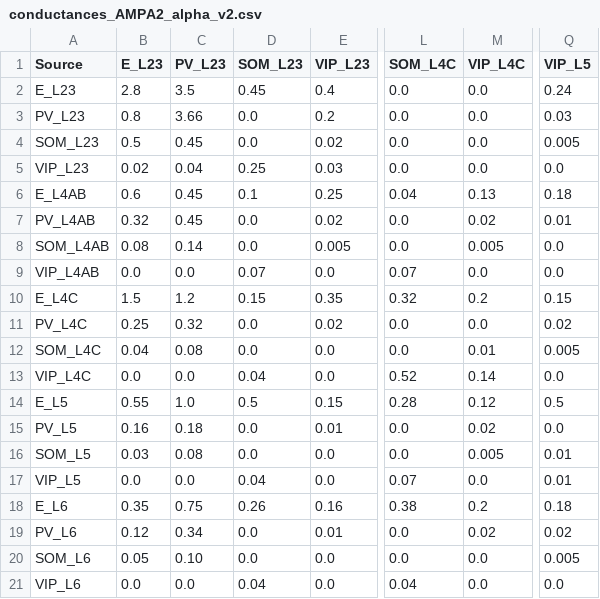
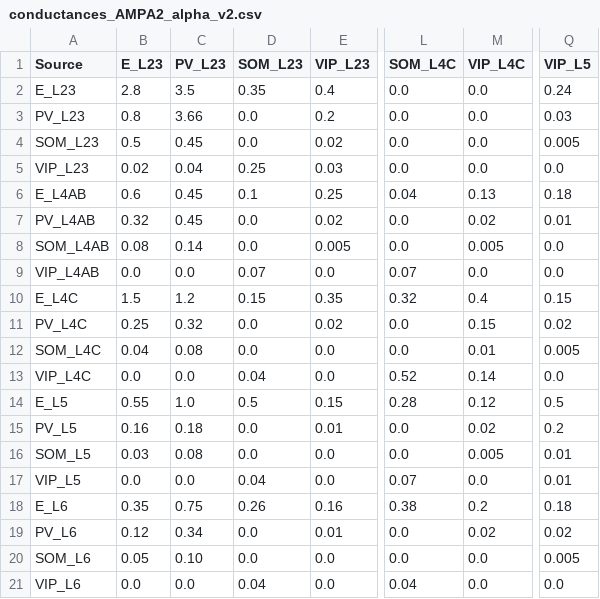
Before and after one commit to mathilde-sbri/Cortical-Column, a CSV file: config/conductances_AMPA2_alpha_v2.csv, drawn as a sheet; only a part is shown, gaps mark what is left out; the diff names each change by its address in the sheet, - before the commit and + after, or states it on an @@ line.

```diff
--- a/config/conductances_AMPA2_alpha_v2.csv
+++ b/config/conductances_AMPA2_alpha_v2.csv
-D2 (SOM_L23): 0.45
+D2 (SOM_L23): 0.35
-M10 (VIP_L4C): 0.2
+M10 (VIP_L4C): 0.4
-M11 (VIP_L4C): 0.0
+M11 (VIP_L4C): 0.15
-Q15 (VIP_L5): 0.0
+Q15 (VIP_L5): 0.2
```
Also changed, not shown: config/connection_probabilities2.csv.
